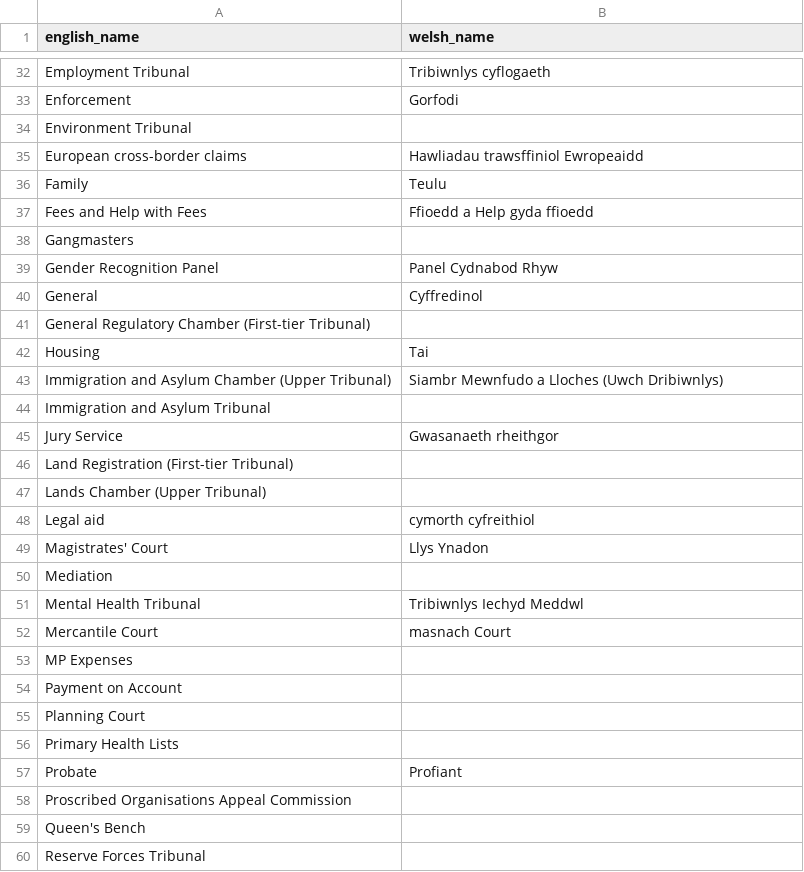
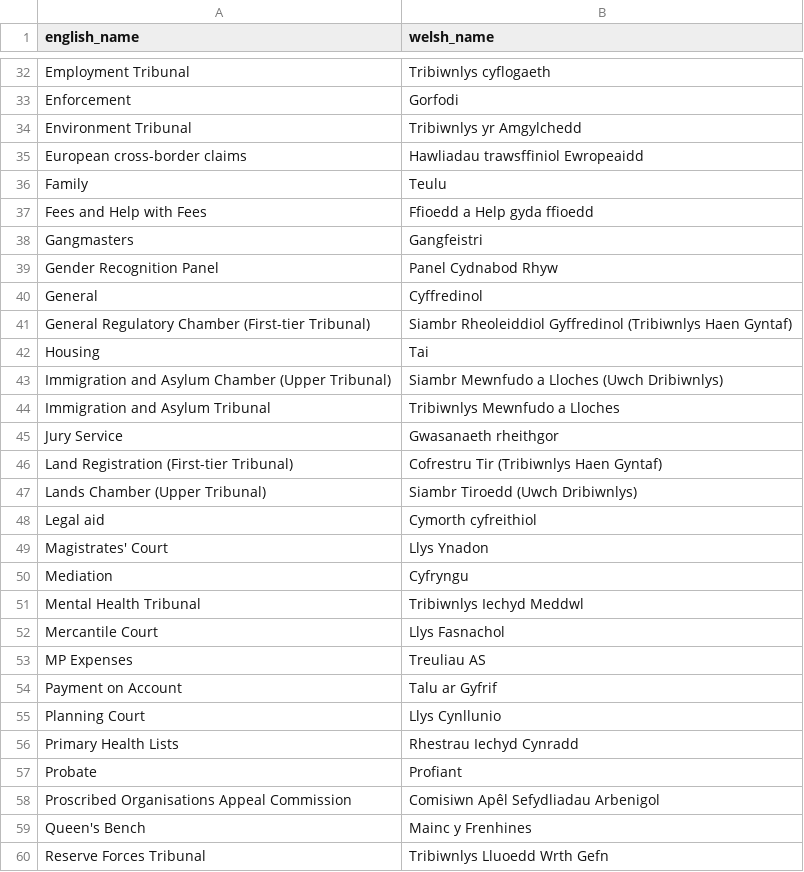
Before and after one commit to ministryofjustice/hmcts-form-finder-back-office, a CSV file: lib/seeds/categories.csv, drawn as a sheet; only a part is shown, gaps mark what is left out; the diff covers the shown part only.

```diff
--- a/lib/seeds/categories.csv
+++ b/lib/seeds/categories.csv
@@ -33,3 +33,3 @@ Employment Tribunal,Tribiwnlys cyflogaeth
 Enforcement,Gorfodi
-Environment Tribunal,
+Environment Tribunal,Tribiwnlys yr Amgylchedd
 European cross-border claims,Hawliadau trawsffiniol Ewropeaidd
@@ -37,24 +37,24 @@ Family,Teulu
 Fees and Help with Fees,Ffioedd a Help gyda ffioedd
-Gangmasters,
+Gangmasters,Gangfeistri
 Gender Recognition Panel,Panel Cydnabod Rhyw
 General,Cyffredinol
-General Regulatory Chamber (First-tier Tribunal),
+General Regulatory Chamber (First-tier Tribunal),Siambr Rheoleiddiol Gyffredinol (Tribiwnlys Haen Gyntaf)
 Housing,Tai
 Immigration and Asylum Chamber (Upper Tribunal),Siambr Mewnfudo a Lloches (Uwch Dribiwnlys)
-Immigration and Asylum Tribunal,
+Immigration and Asylum Tribunal,Tribiwnlys Mewnfudo a Lloches
 Jury Service,Gwasanaeth rheithgor
-Land Registration (First-tier Tribunal),
-Lands Chamber (Upper Tribunal),
-Legal aid,cymorth cyfreithiol
+Land Registration (First-tier Tribunal),Cofrestru Tir (Tribiwnlys Haen Gyntaf)
+Lands Chamber (Upper Tribunal),Siambr Tiroedd (Uwch Dribiwnlys)
+Legal aid,Cymorth cyfreithiol
 Magistrates' Court,Llys Ynadon
-Mediation,
+Mediation,Cyfryngu
 Mental Health Tribunal,Tribiwnlys Iechyd Meddwl
-Mercantile Court,masnach Court
-MP Expenses,
-Payment on Account,
-Planning Court,
-Primary Health Lists,
+Mercantile Court,Llys Fasnachol
+MP Expenses,Treuliau AS
+Payment on Account,Talu ar Gyfrif
+Planning Court,Llys Cynllunio
+Primary Health Lists,Rhestrau Iechyd Cynradd
 Probate,Profiant
-Proscribed Organisations Appeal Commission,
-Queen's Bench,
-Reserve Forces Tribunal,
+Proscribed Organisations Appeal Commission,Comisiwn Apêl Sefydliadau Arbenigol
+Queen's Bench,Mainc y Frenhines
+Reserve Forces Tribunal,Tribiwnlys Lluoedd Wrth Gefn
```
Also changed, not shown: 24 edited cells elsewhere in this file, lib/seeds/document_categories.csv, lib/seeds/documents.csv, 13 other files.
